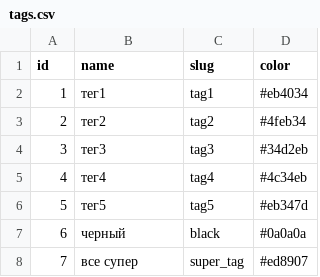
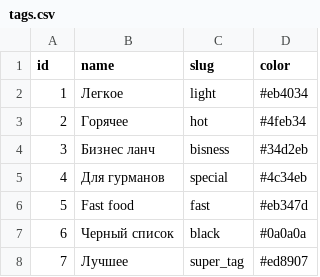
Before and after one commit to s-kraynev/foodgram-project-react, a CSV file: data/tags.csv, drawn as a sheet.

```diff
--- a/data/tags.csv
+++ b/data/tags.csv
@@ -1,8 +1,8 @@
 id,name,slug,color
-1,тег1,tag1,#eb4034
-2,тег2,tag2,#4feb34
-3,тег3,tag3,#34d2eb
-4,тег4,tag4,#4c34eb
-5,тег5,tag5,#eb347d
-6,черный,black,#0a0a0a
-7,все супер,super_tag,#ed8907
+1,Легкое,light,#eb4034
+2,Горячее,hot,#4feb34
+3,Бизнес ланч,bisness,#34d2eb
+4,Для гурманов,special,#4c34eb
+5,Fast food,fast,#eb347d
+6,Черный список,black,#0a0a0a
+7,Лучшее,super_tag,#ed8907
```
Also changed, not shown: data/recipes.csv, data/users.csv, 6 other files.
